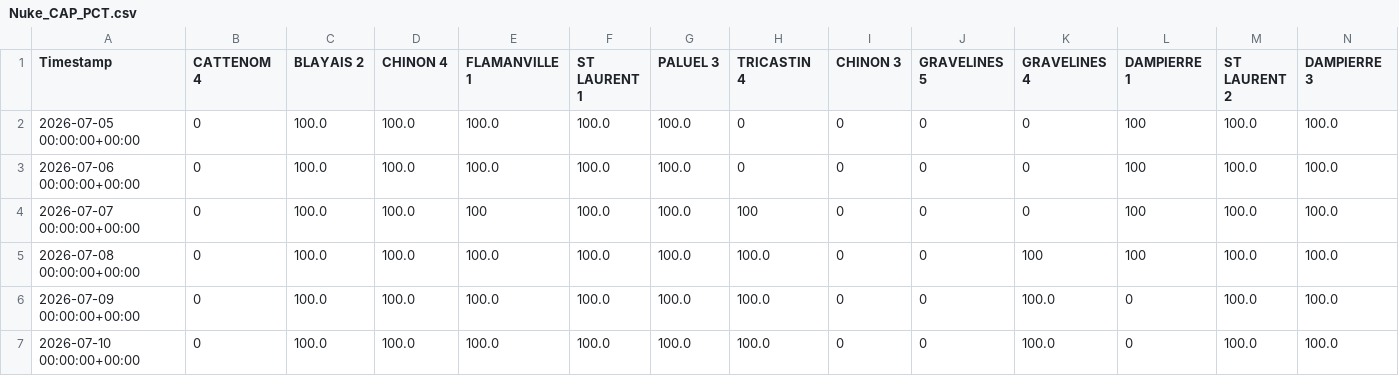
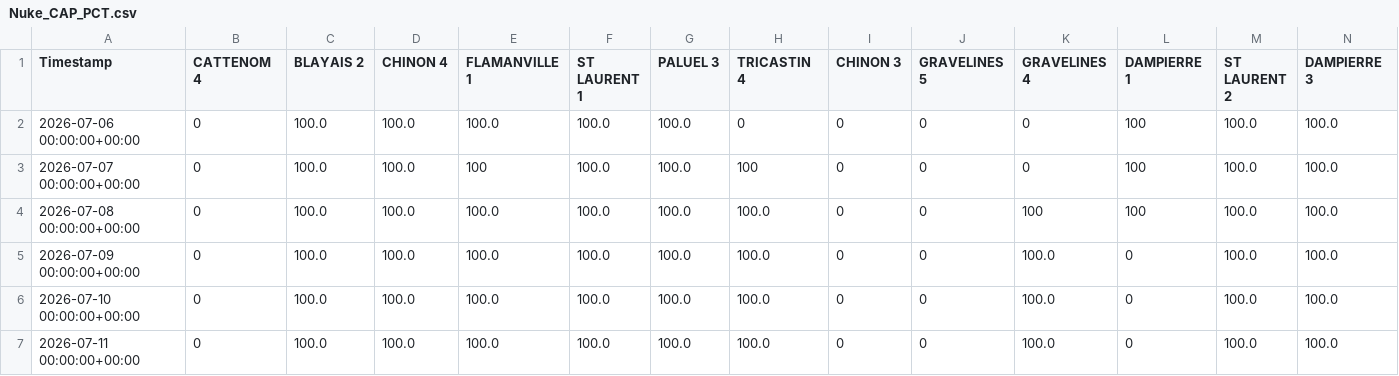
Before and after one commit to ecocreusersb/dash_nuke, a CSV file: Nuke_CAP_PCT.csv, drawn as a sheet; only a part is shown; the shorter side is filled out with more unchanged rows; rows hold the shown columns only; the diff names each change by its address in the sheet, - before the commit and + after, or states it on an @@ line.

Commit message:
Force update Nuke_CAP_PCT.csv

```diff
--- a/Nuke_CAP_PCT.csv
+++ b/Nuke_CAP_PCT.csv
-row 2: 2026-07-05 00:00:00+00:00 | 0 | 100.0 | 100.0 | 100.0 | 100.0 | 100.0 | 0 | 0 | 0 | 0 | 100 | 100.0 | 100.0
```
